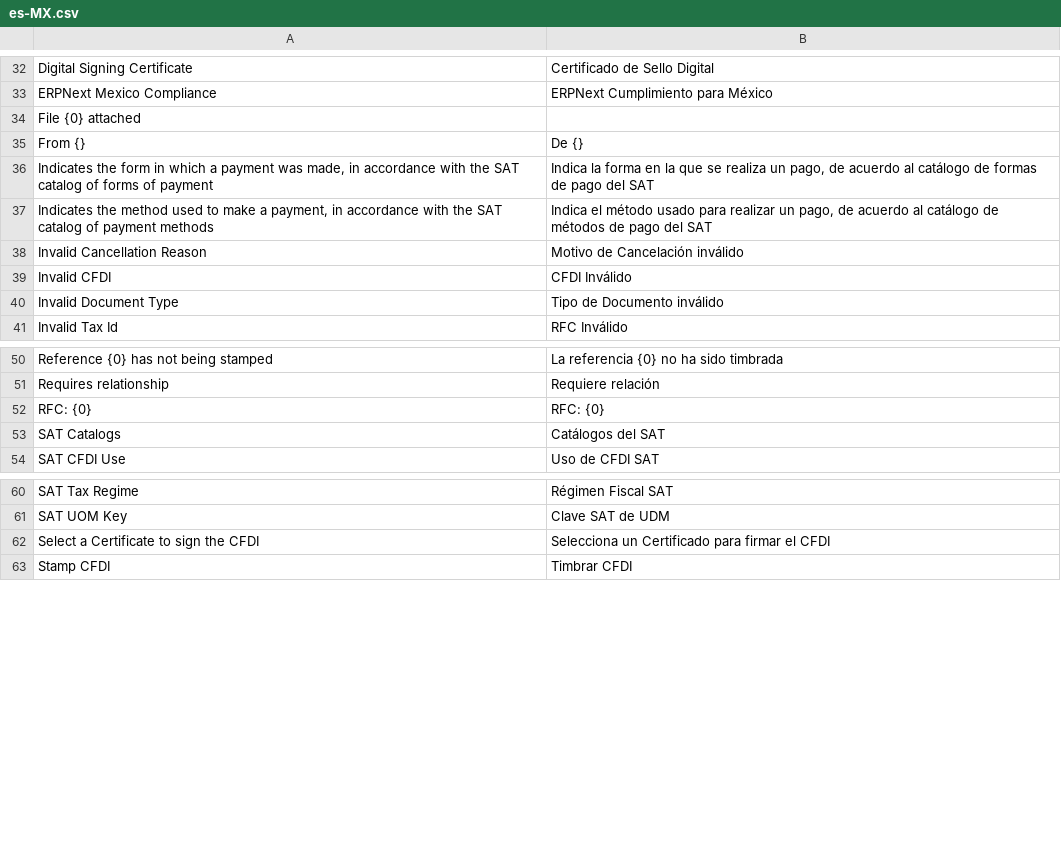
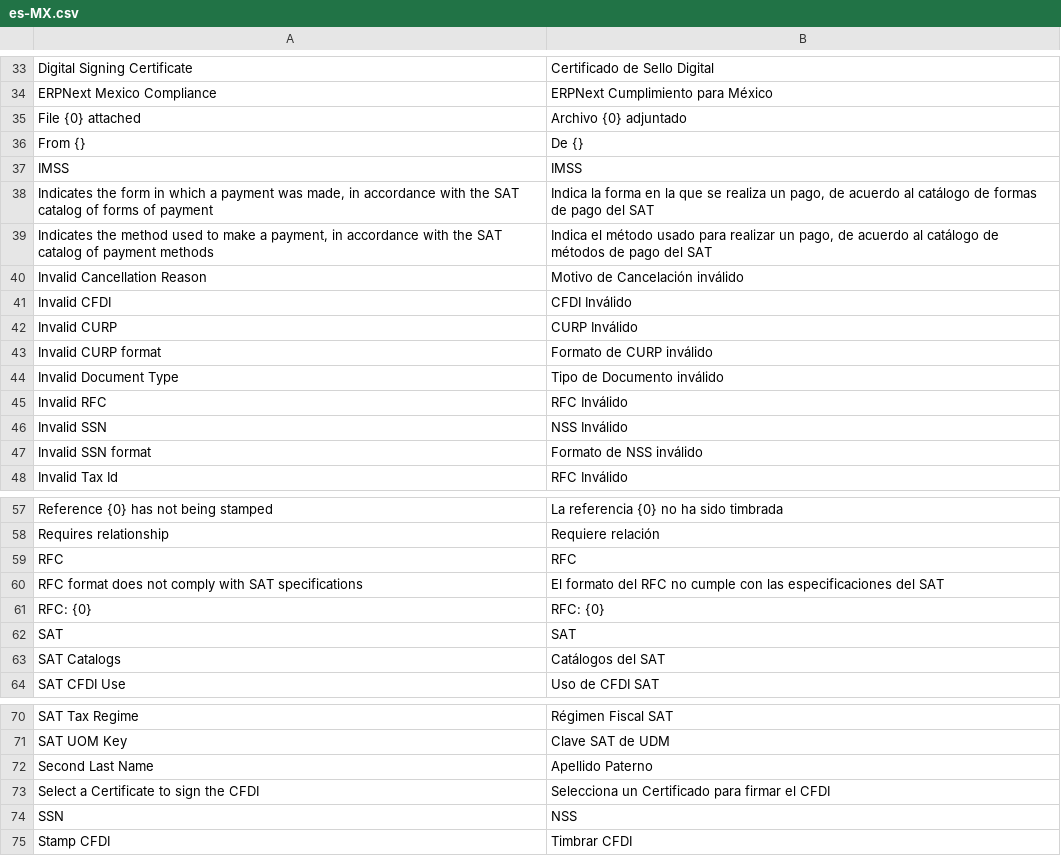
Before and after one commit to TI-Sin-Problemas/erpnext_mexico_compliance, a CSV file: erpnext_mexico_compliance/translations/es-MX.csv, drawn as a sheet; only a part is shown, gaps mark what is left out; the diff covers the shown part only.

Commit message:
chore(translations): add translations for custom HRMS fields

```diff
--- a/erpnext_mexico_compliance/translations/es-MX.csv
+++ b/erpnext_mexico_compliance/translations/es-MX.csv
@@ -33,4 +34,5 @@ Digital Signing Certificate,Certificado de Sello Digital,
 ERPNext Mexico Compliance,ERPNext Cumplimiento para México,
-File {0} attached,,
+File {0} attached,Archivo {0} adjuntado,
 From {},De {},
+IMSS,IMSS,
 "Indicates the form in which a payment was made, in accordance with the SAT catalog of forms of payment","Indica la forma en la que se realiza un pago, de acuerdo al catálogo de formas de pago del SAT",
@@ -39,3 +41,8 @@ Invalid Cancellation Reason,Motivo de Cancelación inválido,
 Invalid CFDI,CFDI Inválido,
+Invalid CURP,CURP Inválido,
+Invalid CURP format,Formato de CURP inválido,
 Invalid Document Type,Tipo de Documento inválido,
+Invalid RFC,RFC Inválido,
+Invalid SSN,NSS Inválido,
+Invalid SSN format,Formato de NSS inválido,
 Invalid Tax Id,RFC Inválido,
@@ -51,3 +58,6 @@ Reference {0} has not being stamped,La referencia {0} no ha sido timbrada,
 Requires relationship,Requiere relación,
+RFC,RFC,
+RFC format does not comply with SAT specifications,El formato del RFC no cumple con las especificaciones del SAT,
 RFC: {0},RFC: {0},
+SAT,SAT,
 SAT Catalogs,Catálogos del SAT,
@@ -61,3 +71,5 @@ SAT Tax Regime,Régimen Fiscal SAT,
 SAT UOM Key,Clave SAT de UDM,
+Second Last Name,Apellido Paterno,
 Select a Certificate to sign the CFDI,Selecciona un Certificado para firmar el CFDI,
+SSN,NSS,
 Stamp CFDI,Timbrar CFDI,
```
Also changed, not shown: 2 added rows elsewhere in this file, erpnext_mexico_compliance/translations/es.csv, 1 other file.
